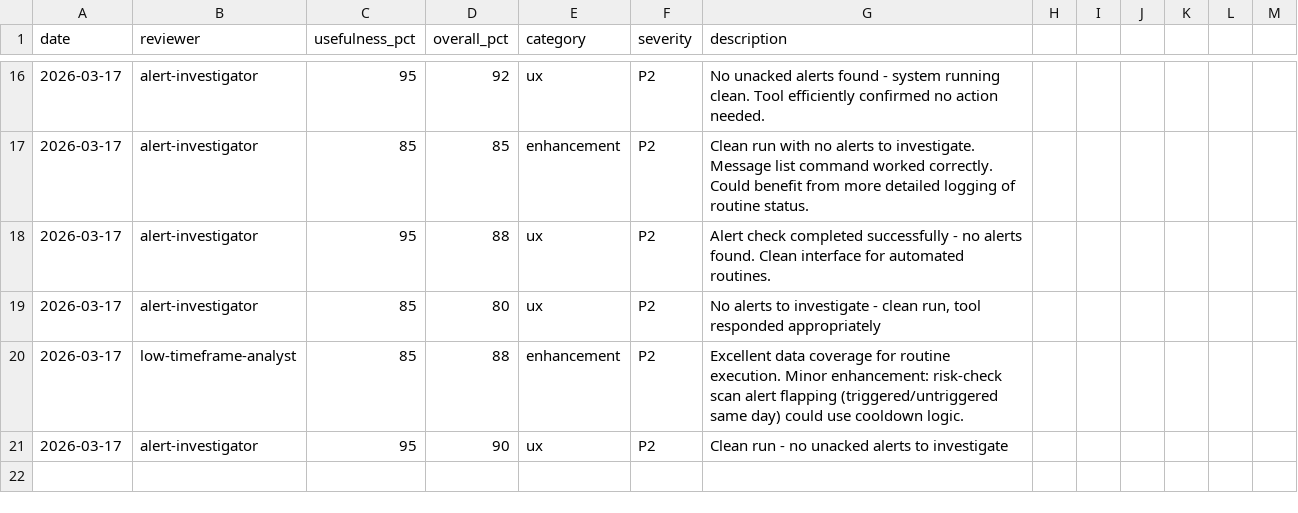
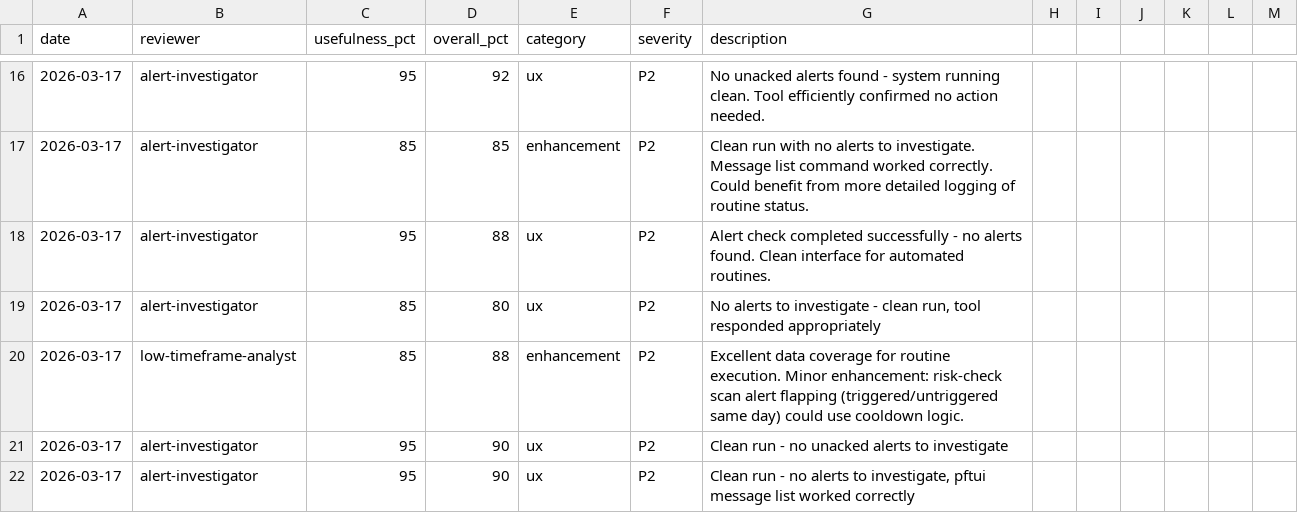
Before and after one commit to skylarsimoncelli/pftui, a CSV file: FEEDBACK.csv, drawn as a sheet; only a part is shown, gaps mark what is left out; the diff names each change by its address in the sheet, - before the commit and + after, or states it on an @@ line.

Commit message:
Alert investigator feedback: clean no-alert run

```diff
--- a/FEEDBACK.csv
+++ b/FEEDBACK.csv
+row 22: 2026-03-17 | alert-investigator | 95 | 90 | ux | P2 | Clean run - no alerts to investigate, pftui message list worked correctly
```
